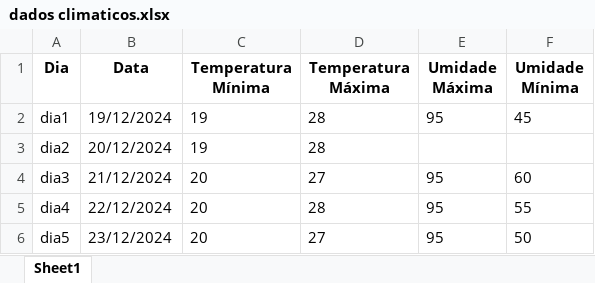
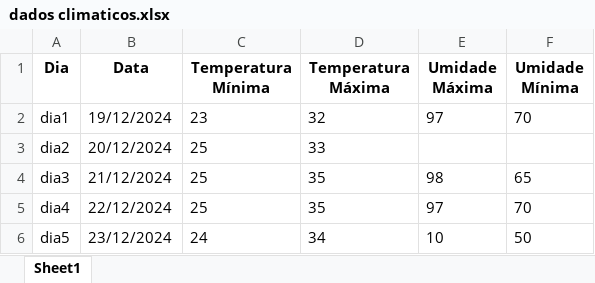
Before and after one commit to Equipe-Hopper/clima-bot-df8, an Excel workbook: dados climaticos.xlsx, sheet Sheet1, drawn as a sheet; values as stored, in another font and other column widths than the file's, no borders; the diff names each change by its address in the sheet, - before the commit and + after, or states it on an @@ line.

```diff
--- a/dados climaticos.xlsx (sheet Sheet1)
+++ b/dados climaticos.xlsx (sheet Sheet1)
-C2 (Temperatura Mínima): 19
+C2 (Temperatura Mínima): 23
-D2 (Temperatura Máxima): 28
+D2 (Temperatura Máxima): 32
-E2 (Umidade Máxima): 95
+E2 (Umidade Máxima): 97
-F2 (Umidade Mínima): 45
+F2 (Umidade Mínima): 70
-C3 (Temperatura Mínima): 19
+C3 (Temperatura Mínima): 25
-D3 (Temperatura Máxima): 28
+D3 (Temperatura Máxima): 33
-C4:C5 (Temperatura Mínima): 20
+C4:C5 (Temperatura Mínima): 25
-D4 (Temperatura Máxima): 27
+D4 (Temperatura Máxima): 35
-E4 (Umidade Máxima): 95
+E4 (Umidade Máxima): 98
-F4 (Umidade Mínima): 60
+F4 (Umidade Mínima): 65
-D5 (Temperatura Máxima): 28
+D5 (Temperatura Máxima): 35
-E5 (Umidade Máxima): 95
+E5 (Umidade Máxima): 97
-F5 (Umidade Mínima): 55
+F5 (Umidade Mínima): 70
-C6 (Temperatura Mínima): 20
+C6 (Temperatura Mínima): 24
-D6 (Temperatura Máxima): 27
+D6 (Temperatura Máxima): 34
-E6 (Umidade Máxima): 95
+E6 (Umidade Máxima): 10
```
Also changed, not shown: 5 other files.
